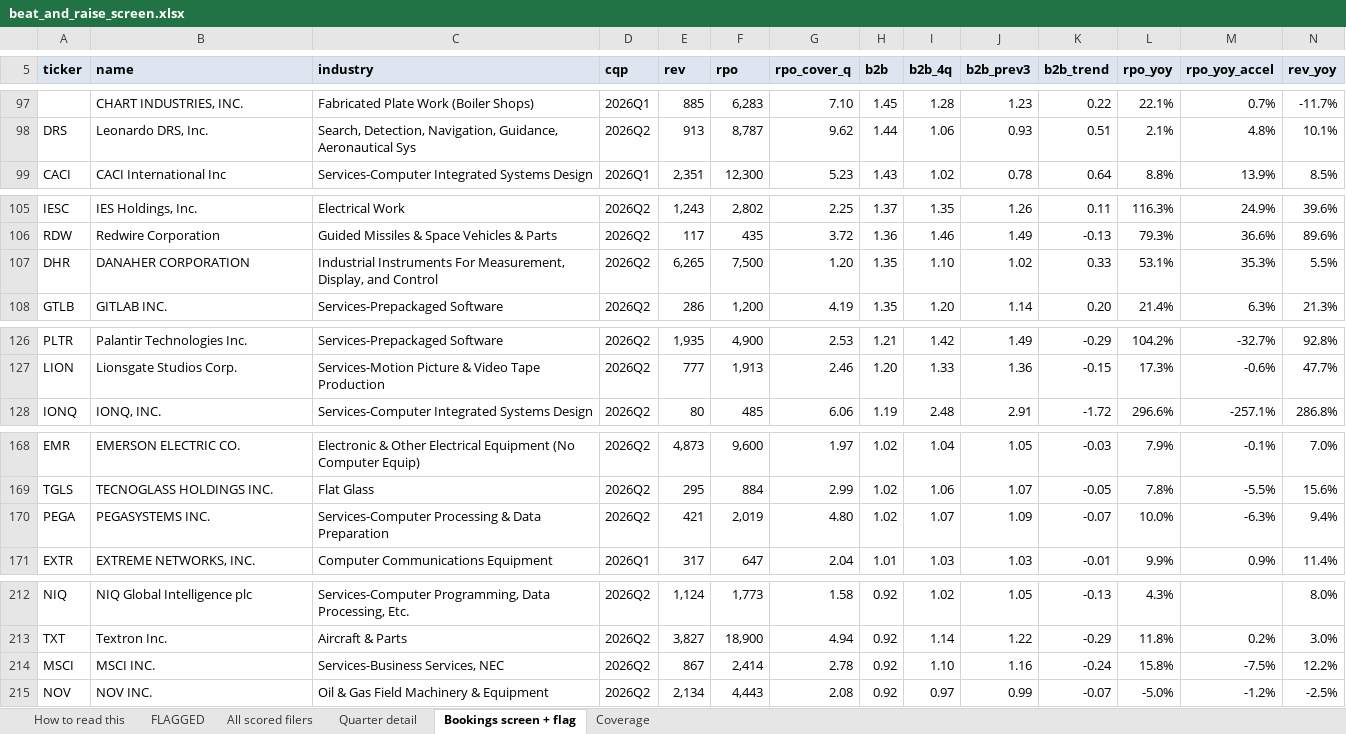
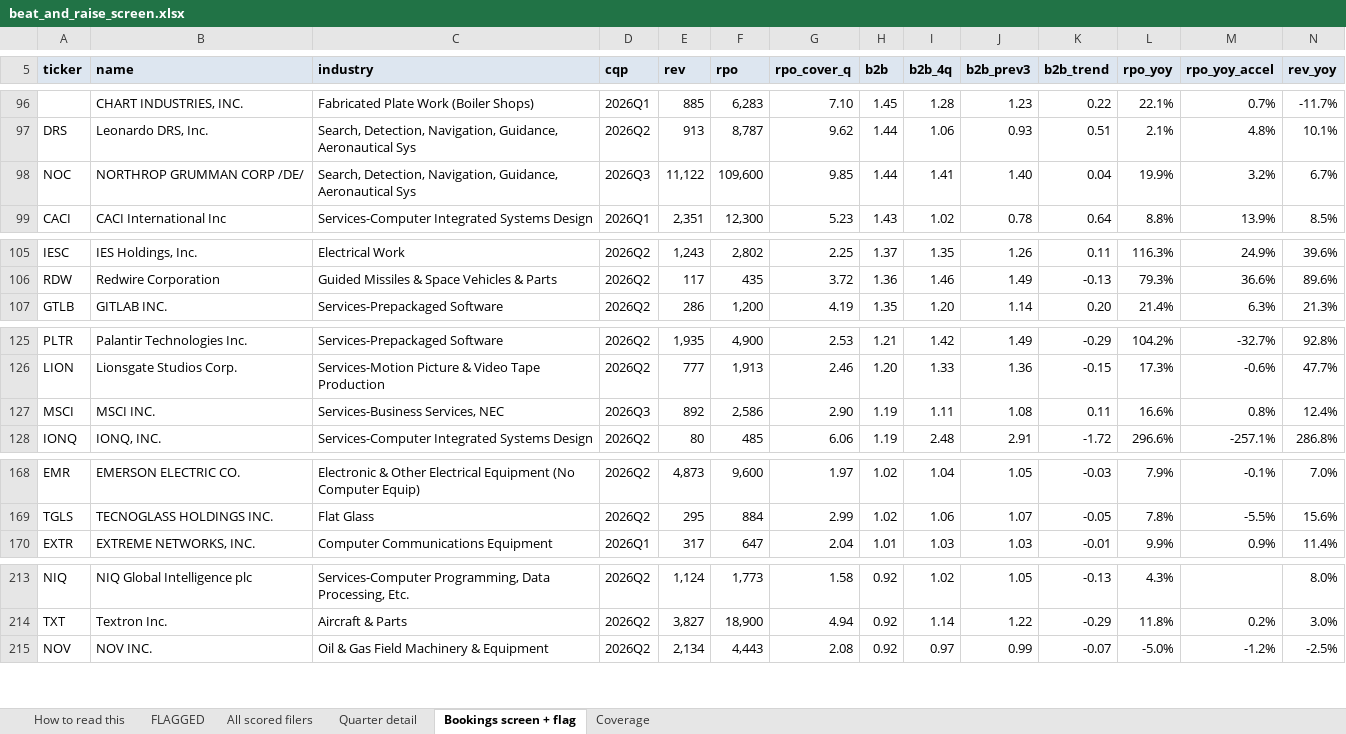
Before and after one commit to shashankrboppidi2/semis-screener, an Excel workbook: results/beat_and_raise_screen.xlsx, sheet Bookings screen + flag, drawn as a sheet; only a part is shown, gaps mark what is left out; values as stored, in another font and other column widths than the file's, no borders; conditional formats not drawn; removed rows and columns are numbered as before the commit, all else as after; rows hold the shown columns only; the diff covers the shown part only; the diff names each change by its address in the sheet, - before the commit and + after, or states it on an @@ line.

```diff
--- a/results/beat_and_raise_screen.xlsx (sheet Bookings screen + flag)
+++ b/results/beat_and_raise_screen.xlsx (sheet Bookings screen + flag)
+row 98: NOC | NORTHROP GRUMMAN CORP /DE/ | Search, Detection, Navigation, Guidance, Aeronautical Sys | 2026Q3 | 11,122 | 109,600 | 9.85 | 1.44 | 1.41 | 1.40 | 0.04 | 19.9% | 3.2% | 6.7%
-row 107: DHR | DANAHER CORPORATION | Industrial Instruments For Measurement, Display, and Control | 2026Q2 | 6,265 | 7,500 | 1.20 | 1.35 | 1.10 | 1.02 | 0.33 | 53.1% | 35.3% | 5.5%
+row 127: MSCI | MSCI INC. | Services-Business Services, NEC | 2026Q3 | 892 | 2,586 | 2.90 | 1.19 | 1.11 | 1.08 | 0.11 | 16.6% | 0.8% | 12.4%
-row 170: PEGA | PEGASYSTEMS INC. | Services-Computer Processing & Data Preparation | 2026Q2 | 421 | 2,019 | 4.80 | 1.02 | 1.07 | 1.09 | -0.07 | 10.0% | -6.3% | 9.4%
-row 214: MSCI | MSCI INC. | Services-Business Services, NEC | 2026Q2 | 867 | 2,414 | 2.78 | 0.92 | 1.10 | 1.16 | -0.24 | 15.8% | -7.5% | 12.2%
```
Also changed, not shown: 2 added rows, 1 removed row and 10 moved rows elsewhere in this sheet, results/market_bookings_screen.xlsx, results/semis_acceleration_screen.xlsx, 6 other files.
